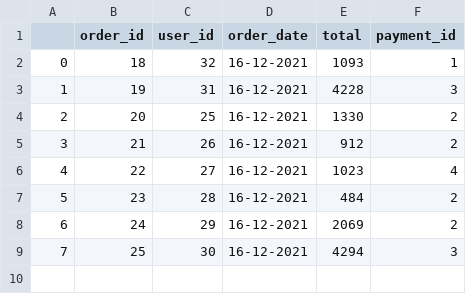
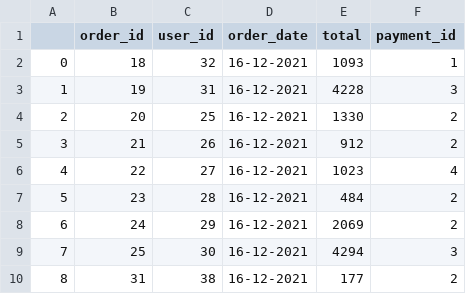
Before and after one commit to fullstackguyhere/PythonProject, a CSV file: data/OrderDetails.csv, drawn as a sheet; the diff names each change by its address in the sheet, - before the commit and + after, or states it on an @@ line.

```diff
--- a/data/OrderDetails.csv
+++ b/data/OrderDetails.csv
+row 10: 8 | 31 | 38 | 16-12-2021 | 177 | 2
```
Also changed, not shown: data/OrderItems.csv, data/PaymentDetails.csv, 8 other files.
